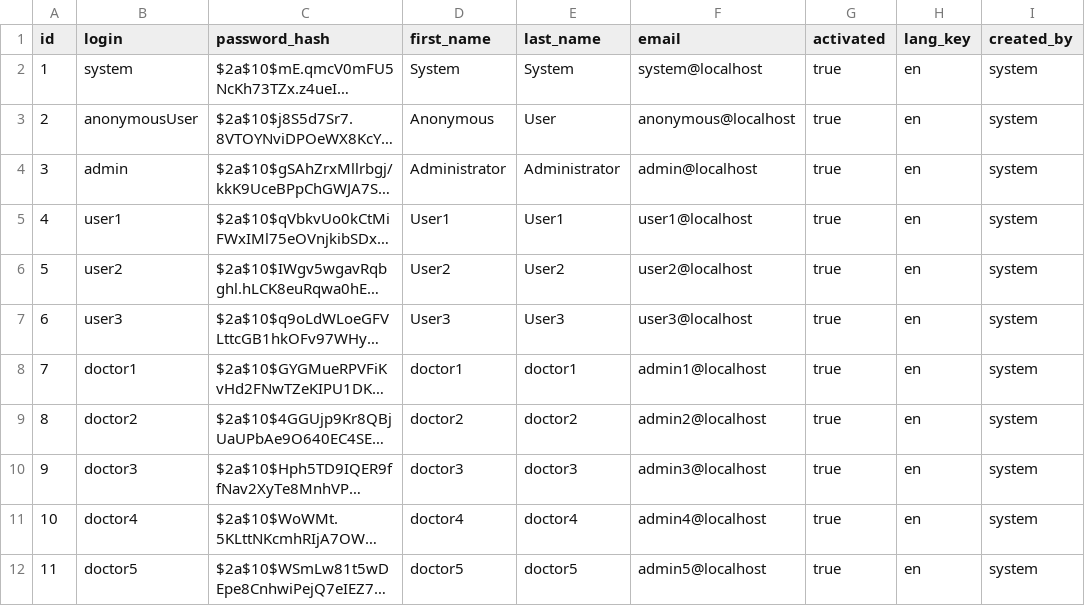
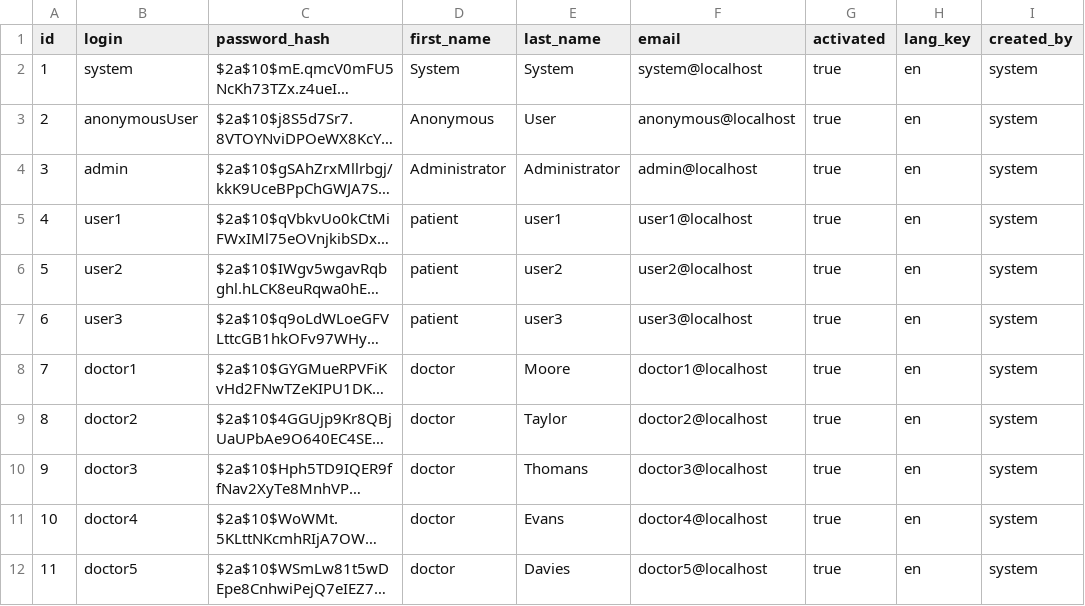
Before and after one commit to NosovArtem/Registration, a CSV file: src/main/resources/config/liquibase/users.csv, drawn as a sheet; long unchanged cells end in …; the diff names each change by its address in the sheet, - before the commit and + after, or states it on an @@ line.

Commit message:
small changes in the front end and in the default data

```diff
--- a/src/main/resources/config/liquibase/users.csv
+++ b/src/main/resources/config/liquibase/users.csv
-D5 (first_name): User1
+D5 (first_name): patient
-E5 (last_name): User1
+E5 (last_name): user1
-D6 (first_name): User2
+D6 (first_name): patient
-E6 (last_name): User2
+E6 (last_name): user2
-D7 (first_name): User3
+D7 (first_name): patient
-E7 (last_name): User3
+E7 (last_name): user3
-D8 (first_name): doctor1
+D8 (first_name): doctor
-E8 (last_name): doctor1
+E8 (last_name): Moore
-F8 (email): admin1@localhost
+F8 (email): doctor1@localhost
-D9 (first_name): doctor2
+D9 (first_name): doctor
-E9 (last_name): doctor2
+E9 (last_name): Taylor
-F9 (email): admin2@localhost
+F9 (email): doctor2@localhost
-D10 (first_name): doctor3
+D10 (first_name): doctor
-E10 (last_name): doctor3
+E10 (last_name): Thomans
-F10 (email): admin3@localhost
+F10 (email): doctor3@localhost
-D11 (first_name): doctor4
+D11 (first_name): doctor
-E11 (last_name): doctor4
+E11 (last_name): Evans
-F11 (email): admin4@localhost
+F11 (email): doctor4@localhost
-D12 (first_name): doctor5
+D12 (first_name): doctor
-E12 (last_name): doctor5
+E12 (last_name): Davies
-F12 (email): admin5@localhost
+F12 (email): doctor5@localhost
```
Also changed, not shown: 6 other files.
